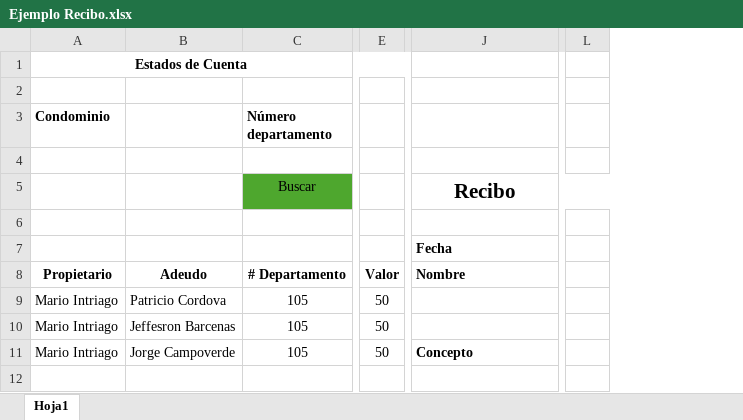
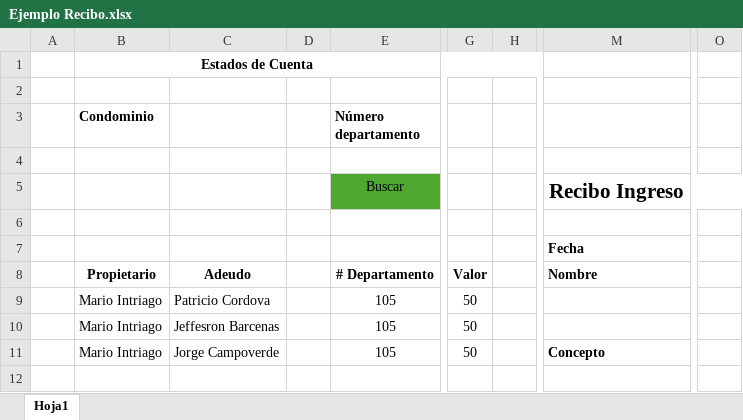
Before and after one commit to PatoPC/ProyectoConjuntos, an Excel workbook: Ejemplo Recibo.xlsx, sheet Hoja1, drawn as a sheet; only a part is shown, gaps mark what is left out; values as stored, in another font and other column widths than the file's, no borders; removed rows and columns are numbered as before the commit, all else as after; the diff covers the shown part only; the diff names each change by its address in the sheet, - before the commit and + after, or states it on an @@ line.

Commit message:
Cambios, en comprobante e ingresos

```diff
--- a/Ejemplo Recibo.xlsx (sheet Hoja1)
+++ b/Ejemplo Recibo.xlsx (sheet Hoja1)
+column A, empty
+column D, empty
+column H, empty
-column L, empty
+column O, empty
-M5: Recibo
+M5: Recibo Ingreso
```
Also changed, not shown: 17 added rows, 2 removed rows and 3 edited cells elsewhere in this sheet, 2 other files.
